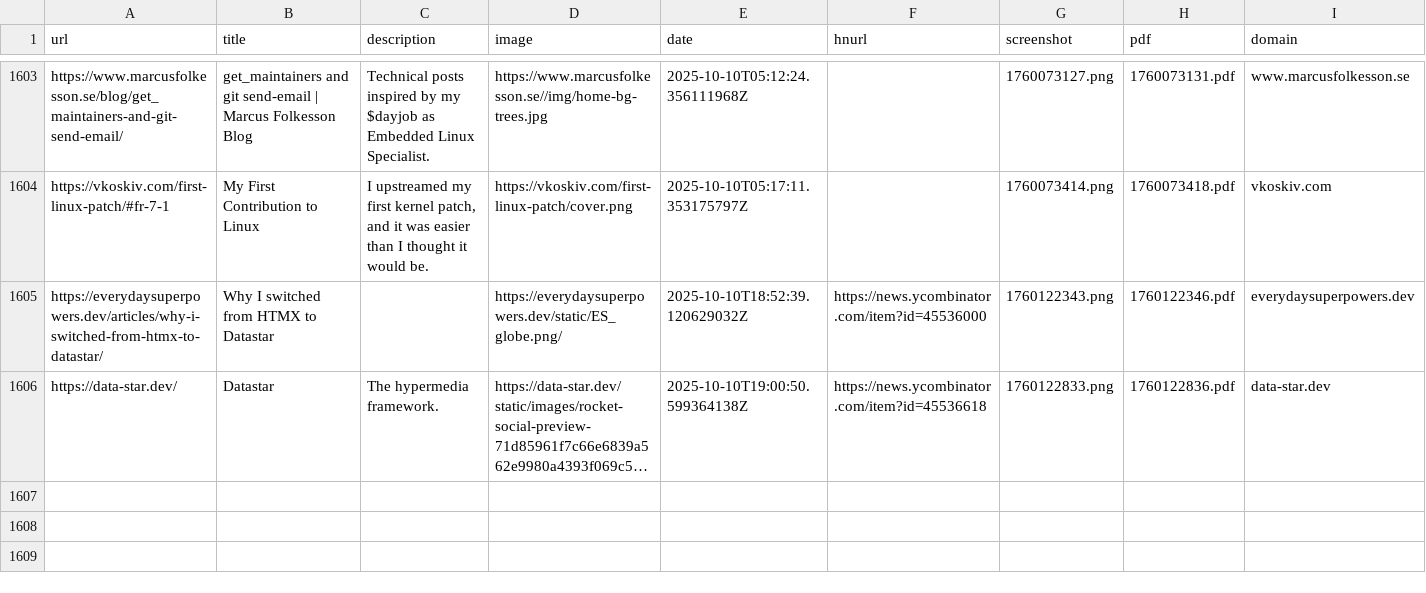
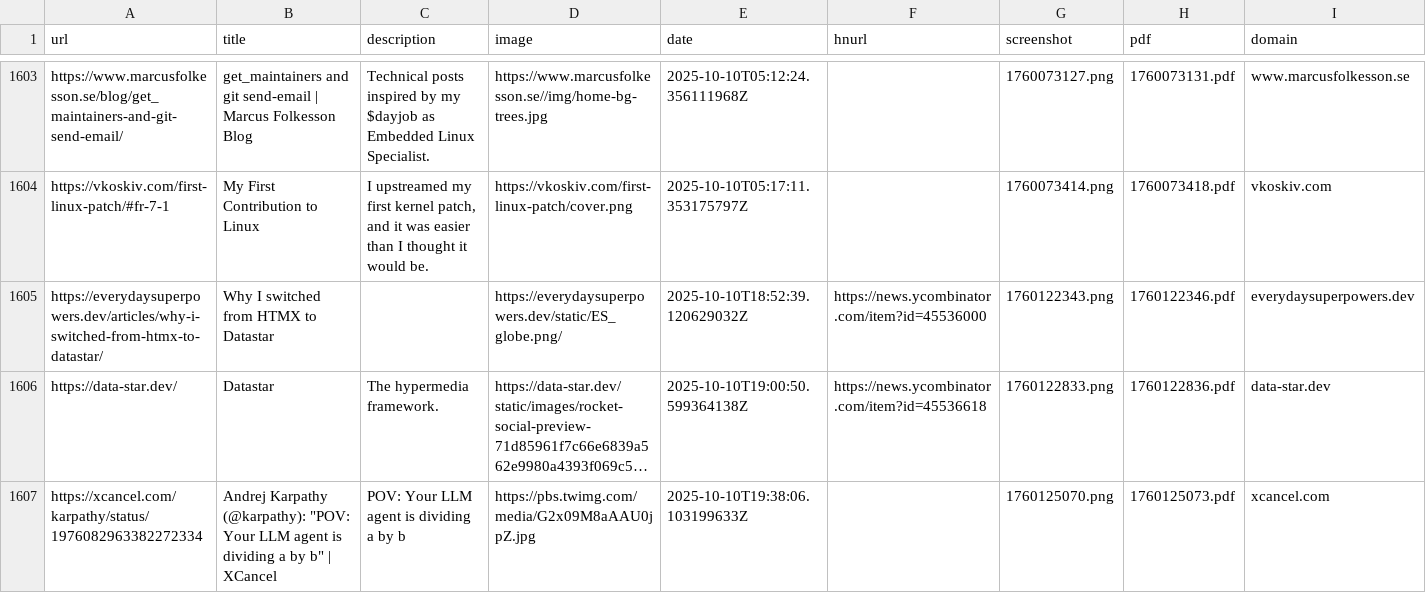
Before and after one commit to jamesmstone/readingList, a CSV file: readingList.csv, drawn as a sheet; only a part is shown, gaps mark what is left out; long unchanged cells end in …; the diff names each change by its address in the sheet, - before the commit and + after, or states it on an @@ line.

Commit message:
Automated reading list update on Fri Oct 10 19:38:06 UTC 2025

```diff
--- a/readingList.csv
+++ b/readingList.csv
+row 1607: https://xcancel.com/karpathy/status/1976082963382272334 | Andrej Karpathy (@karpathy): "POV: Your LLM agent is dividing a by b" | XCancel | POV: Your LLM agent is dividing a by b | https://pbs.twimg.com/media/G2x09M8aAAU0jpZ.jpg | 2025-10-10T19:38:06.103199633Z |  | 1760125070.png | 1760125073.pdf | xcancel.com
```
Also changed, not shown: 2 other files.
